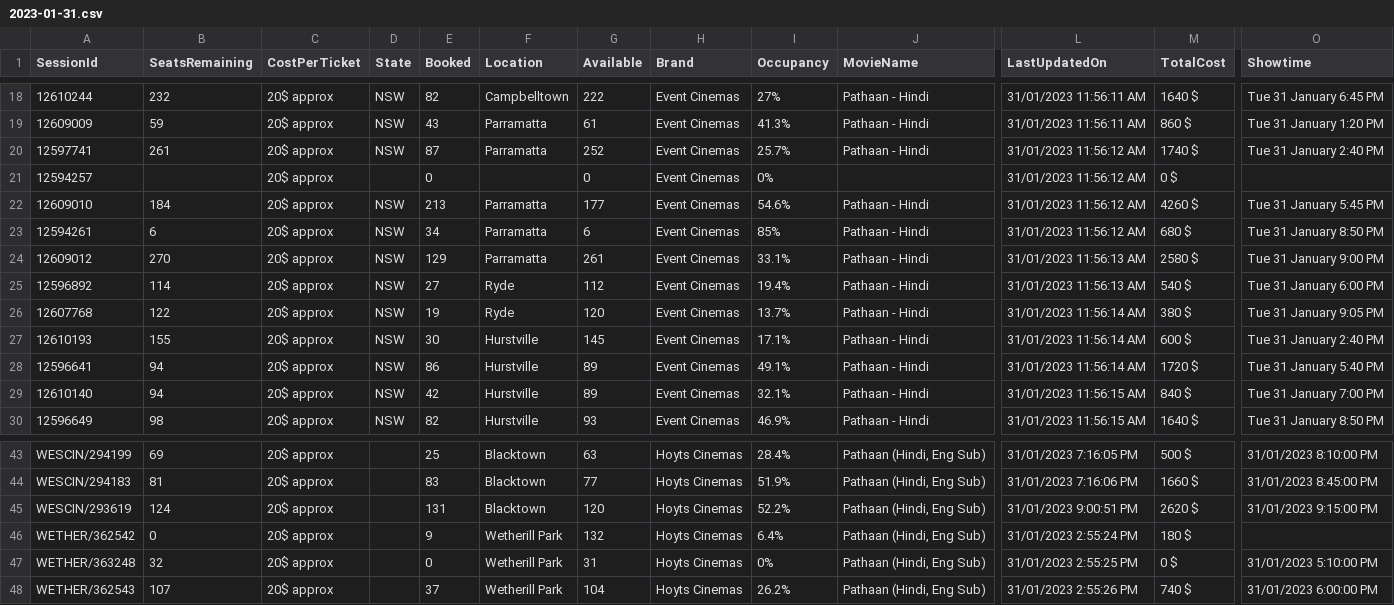
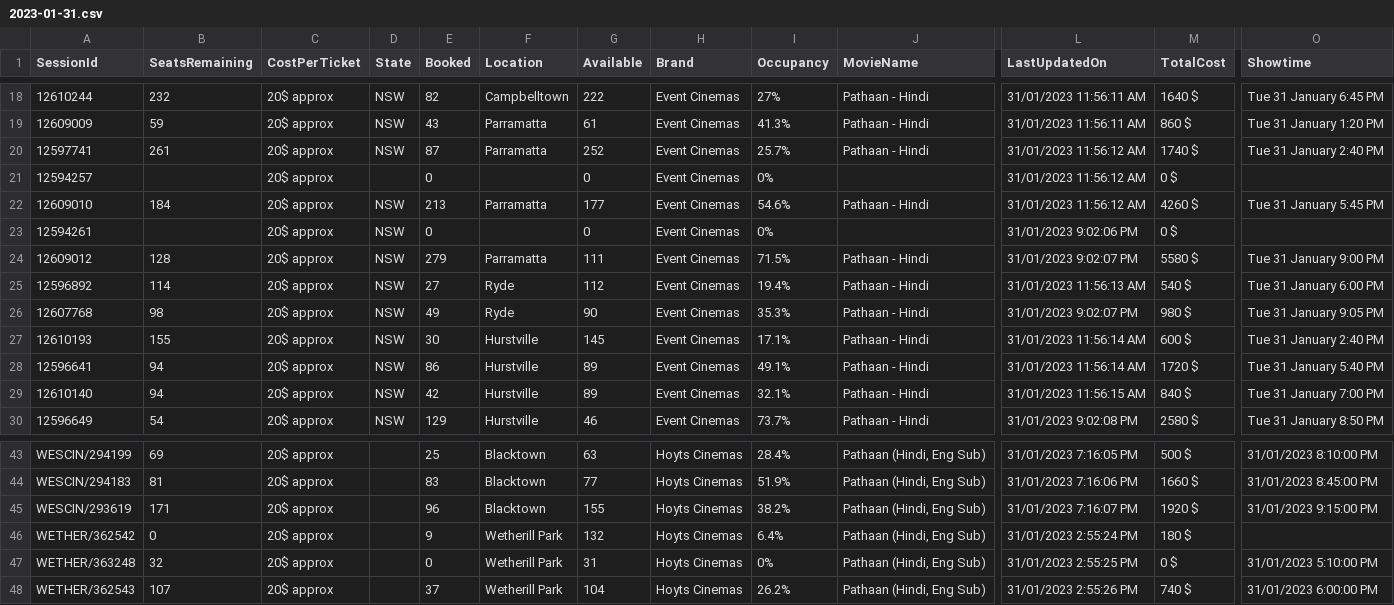
Before and after one commit to meppadiyan/movieStats, a CSV file: stats/Pathaan/2023-01-31.csv, drawn as a sheet; only a part is shown, gaps mark what is left out; the diff covers the shown part only; the diff names each change by its address in the sheet, - before the commit and + after, or states it on an @@ line.

Commit message:
Automatic Script Update

```diff
--- a/stats/Pathaan/2023-01-31.csv
+++ b/stats/Pathaan/2023-01-31.csv
-B23 (SeatsRemaining): 6
+B23 (SeatsRemaining): (empty)
-E23 (Booked): 34
+E23 (Booked): 0
-F23 (Location): Parramatta
+F23 (Location): (empty)
-G23 (Available): 6
+G23 (Available): 0
-I23 (Occupancy): 85%
+I23 (Occupancy): 0%
-J23 (MovieName): Pathaan - Hindi
+J23 (MovieName): (empty)
-L23 (LastUpdatedOn): 31/01/2023 11:56:12 AM
+L23 (LastUpdatedOn): 31/01/2023 9:02:06 PM
-M23 (TotalCost): 680 $
+M23 (TotalCost): 0 $
-O23 (Showtime): Tue 31 January 8:50 PM
+O23 (Showtime): (empty)
-B24 (SeatsRemaining): 270
+B24 (SeatsRemaining): 128
-E24 (Booked): 129
+E24 (Booked): 279
-G24 (Available): 261
+G24 (Available): 111
-I24 (Occupancy): 33.1%
+I24 (Occupancy): 71.5%
-L24 (LastUpdatedOn): 31/01/2023 11:56:13 AM
+L24 (LastUpdatedOn): 31/01/2023 9:02:07 PM
-M24 (TotalCost): 2580 $
+M24 (TotalCost): 5580 $
-B26 (SeatsRemaining): 122
+B26 (SeatsRemaining): 98
-E26 (Booked): 19
+E26 (Booked): 49
-G26 (Available): 120
+G26 (Available): 90
-I26 (Occupancy): 13.7%
+I26 (Occupancy): 35.3%
-L26 (LastUpdatedOn): 31/01/2023 11:56:14 AM
+L26 (LastUpdatedOn): 31/01/2023 9:02:07 PM
-M26 (TotalCost): 380 $
+M26 (TotalCost): 980 $
-B30 (SeatsRemaining): 98
+B30 (SeatsRemaining): 54
-E30 (Booked): 82
+E30 (Booked): 129
-G30 (Available): 93
+G30 (Available): 46
-I30 (Occupancy): 46.9%
+I30 (Occupancy): 73.7%
-L30 (LastUpdatedOn): 31/01/2023 11:56:15 AM
+L30 (LastUpdatedOn): 31/01/2023 9:02:08 PM
-M30 (TotalCost): 1640 $
+M30 (TotalCost): 2580 $
-B45 (SeatsRemaining): 124
+B45 (SeatsRemaining): 171
-E45 (Booked): 131
+E45 (Booked): 96
-G45 (Available): 120
+G45 (Available): 155
-I45 (Occupancy): 52.2%
+I45 (Occupancy): 38.2%
-L45 (LastUpdatedOn): 31/01/2023 9:00:51 PM
+L45 (LastUpdatedOn): 31/01/2023 7:16:07 PM
-M45 (TotalCost): 2620 $
+M45 (TotalCost): 1920 $
```
Also changed, not shown: 61 edited cells elsewhere in this file.
